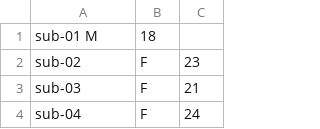
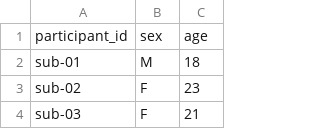
Before and after one commit to OpenNeuroDatasets-JSONLD/ds000109, a TSV file: participants.tsv, drawn as a sheet; only a part is shown; the shorter side is filled out with more unchanged rows.

Commit message:
[OpenNeuro] Recorded changes

```diff
--- a/participants.tsv
+++ b/participants.tsv
@@ -1,2 +1,3 @@
-sub-01  M	18
+participant_id	sex	age
+sub-01	M	18
 sub-02	F	23
```
